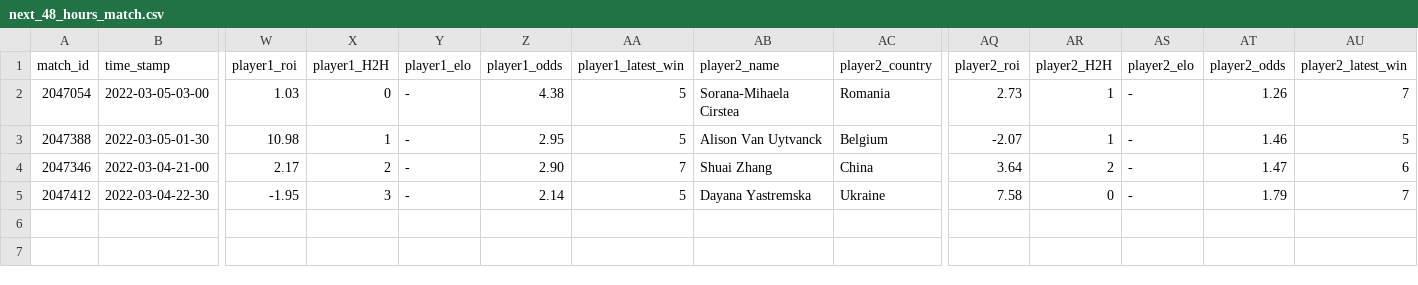
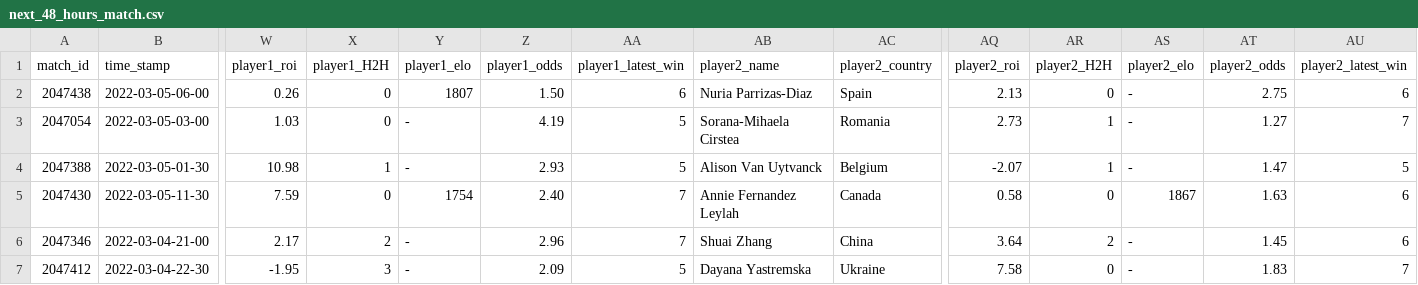
Before and after one commit to ebijun1007/tennis_major_tour_scraper, a CSV file: data/next_48_hours_match.csv, drawn as a sheet; only a part is shown, gaps mark what is left out; addresses are those after the commit; rows hold the shown columns only; the diff names each change by its address in the sheet, - before the commit and + after, or states it on an @@ line.

Commit message:
Update Match Schedules

```diff
--- a/data/next_48_hours_match.csv
+++ b/data/next_48_hours_match.csv
+row 2: 2047438 | 2022-03-05-06-00 | 0.26 | 0 | 1807 | 1.50 | 6 | Nuria Parrizas-Diaz | Spain | 2.13 | 0 | - | 2.75 | 6
-Z3 (player1_odds): 4.38
+Z3 (player1_odds): 4.19
-AT3 (player2_odds): 1.26
+AT3 (player2_odds): 1.27
-Z4 (player1_odds): 2.95
+Z4 (player1_odds): 2.93
-AT4 (player2_odds): 1.46
+AT4 (player2_odds): 1.47
+row 5: 2047430 | 2022-03-05-11-30 | 7.59 | 0 | 1754 | 2.40 | 7 | Annie Fernandez Leylah | Canada | 0.58 | 0 | 1867 | 1.63 | 6
-Z6 (player1_odds): 2.90
+Z6 (player1_odds): 2.96
-AT6 (player2_odds): 1.47
+AT6 (player2_odds): 1.45
-Z7 (player1_odds): 2.14
+Z7 (player1_odds): 2.09
-AT7 (player2_odds): 1.79
+AT7 (player2_odds): 1.83
```
Also changed, not shown: 6 other files.
